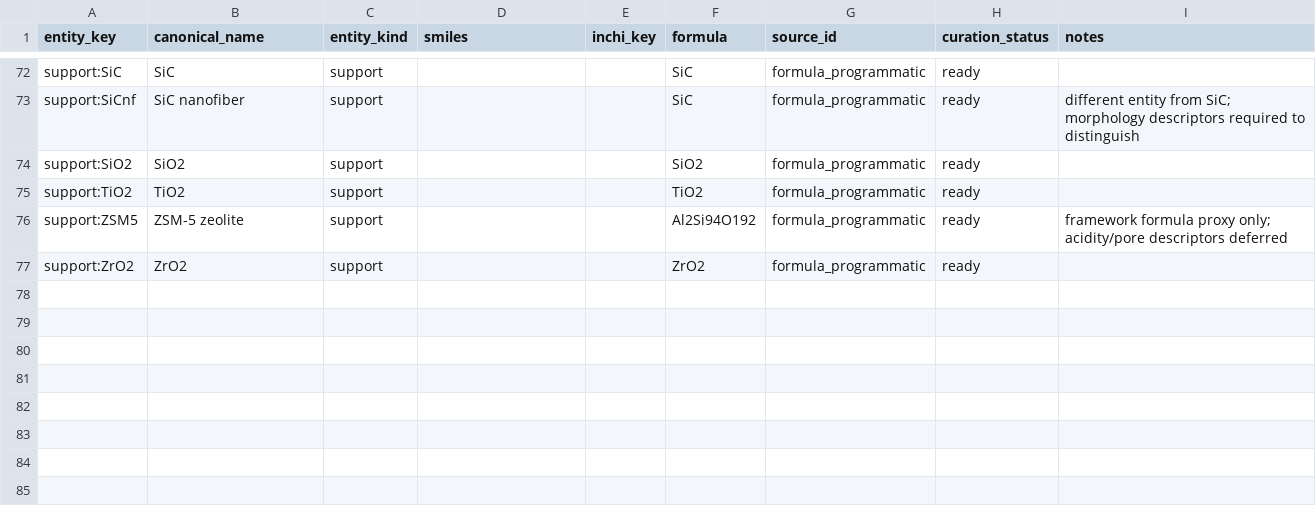
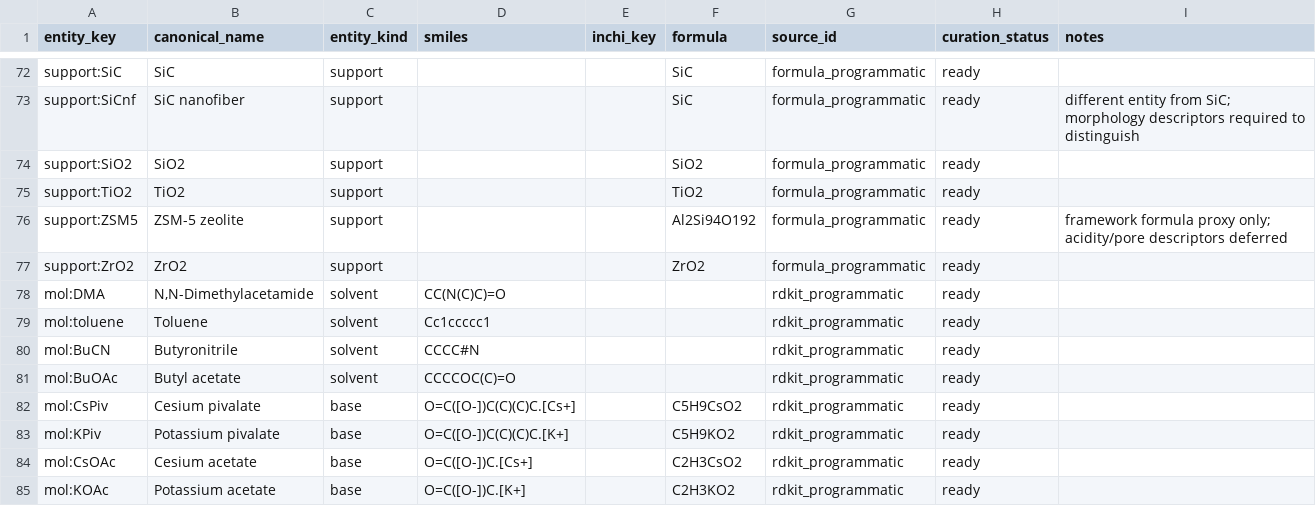
Before and after one commit to scsystem1/ChemBO-Agent, a CSV file: data/descriptors/entities/name_to_structure.csv, drawn as a sheet; only a part is shown, gaps mark what is left out; the diff covers the shown part only; the diff names each change by its address in the sheet, - before the commit and + after, or states it on an @@ line.

```diff
--- a/data/descriptors/entities/name_to_structure.csv
+++ b/data/descriptors/entities/name_to_structure.csv
+row 78: mol:DMA | N,N-Dimethylacetamide | solvent | CC(N(C)C)=O |  |  | rdkit_programmatic | ready
+row 79: mol:toluene | Toluene | solvent | Cc1ccccc1 |  |  | rdkit_programmatic | ready
+row 80: mol:BuCN | Butyronitrile | solvent | CCCC#N |  |  | rdkit_programmatic | ready
+row 81: mol:BuOAc | Butyl acetate | solvent | CCCCOC(C)=O |  |  | rdkit_programmatic | ready
+row 82: mol:CsPiv | Cesium pivalate | base | O=C([O-])C(C)(C)C.[Cs+] |  | C5H9CsO2 | rdkit_programmatic | ready
+row 83: mol:KPiv | Potassium pivalate | base | O=C([O-])C(C)(C)C.[K+] |  | C5H9KO2 | rdkit_programmatic | ready
+row 84: mol:CsOAc | Cesium acetate | base | O=C([O-])C.[Cs+] |  | C2H3CsO2 | rdkit_programmatic | ready
+row 85: mol:KOAc | Potassium acetate | base | O=C([O-])C.[K+] |  | C2H3KO2 | rdkit_programmatic | ready
```
Also changed, not shown: 8 added rows and 24 edited cells elsewhere in this file, data/descriptors/entities/dataset_value_map.csv, 10 other files.
